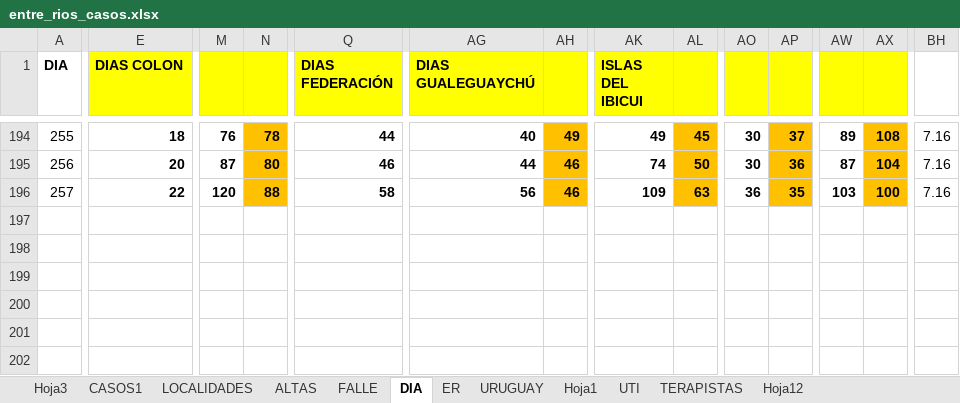
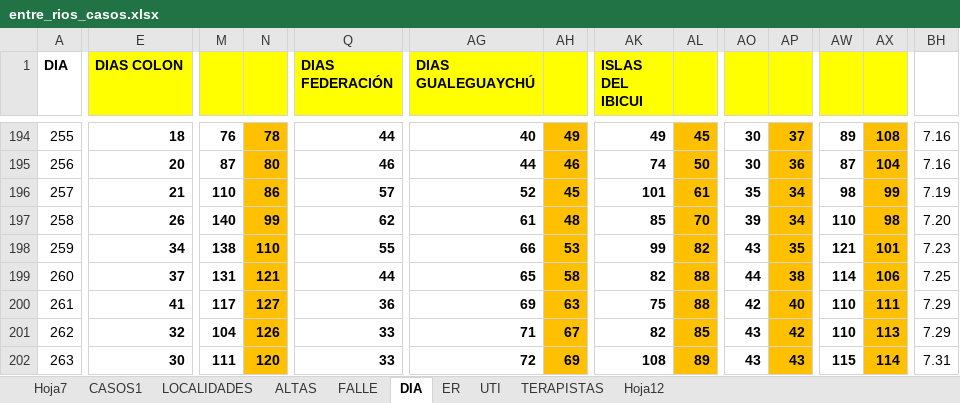
Before and after one commit to GIBD/covid, an Excel workbook: data/entre_rios_casos.xlsx, sheet DIA, drawn as a sheet; only a part is shown, gaps mark what is left out; values as stored, in another font and other column widths than the file's, no borders; rows hold the shown columns only; the diff covers the shown part only; the diff names each change by its address in the sheet, - before the commit and + after, or states it on an @@ line.

```diff
--- a/data/entre_rios_casos.xlsx (sheet DIA)
+++ b/data/entre_rios_casos.xlsx (sheet DIA)
-sheet tab: Hoja3
-sheet tab: URUGUAY
-sheet tab: Hoja1
+sheet tab: Hoja7
-E196 (DIAS COLON): 22
+E196 (DIAS COLON): 21
-M196: 120
+M196: 110
-N196: 88
+N196: 86
-Q196 (DIAS FEDERACIÓN): 58
+Q196 (DIAS FEDERACIÓN): 57
-AG196 (DIAS GUALEGUAYCHÚ): 56
+AG196 (DIAS GUALEGUAYCHÚ): 52
-AH196: 46
+AH196: 45
-AK196 (ISLAS DEL IBICUI): 109
+AK196 (ISLAS DEL IBICUI): 101
-AL196: 63
+AL196: 61
-AO196: 36
+AO196: 35
-AP196: 35
+AP196: 34
-AW196: 103
+AW196: 98
-AX196: 100
+AX196: 99
-BH196: 7.16
+BH196: 7.19
+row 197: 258 | 26 | 140 | 99 | 62 | 61 | 48 | 85 | 70 | 39 | 34 | 110 | 98 | 7.20
+row 198: 259 | 34 | 138 | 110 | 55 | 66 | 53 | 99 | 82 | 43 | 35 | 121 | 101 | 7.23
+row 199: 260 | 37 | 131 | 121 | 44 | 65 | 58 | 82 | 88 | 44 | 38 | 114 | 106 | 7.25
+row 200: 261 | 41 | 117 | 127 | 36 | 69 | 63 | 75 | 88 | 42 | 40 | 110 | 111 | 7.29
+row 201: 262 | 32 | 104 | 126 | 33 | 71 | 67 | 82 | 85 | 43 | 42 | 110 | 113 | 7.29
+row 202: 263 | 30 | 111 | 120 | 33 | 72 | 69 | 108 | 89 | 43 | 43 | 115 | 114 | 7.31
```
Also changed, not shown: 22 edited cells elsewhere in this sheet, sheet FALLE, sheet CASOS1, sheet ER, sheet ALTAS, sheet UTI, formulas that keep their value, hidden cells, data/argentina.xlsx, 1 other file.
